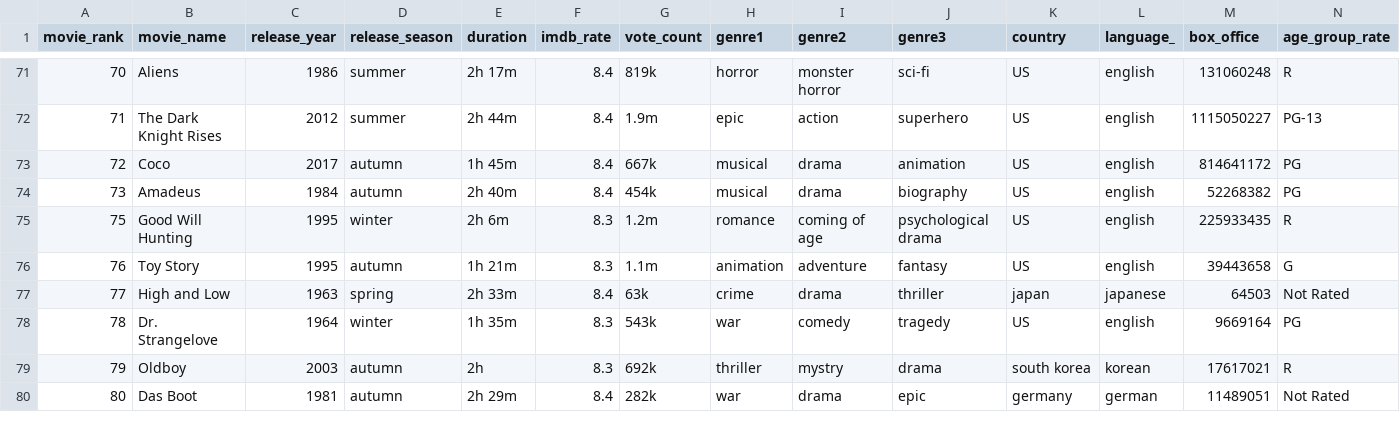
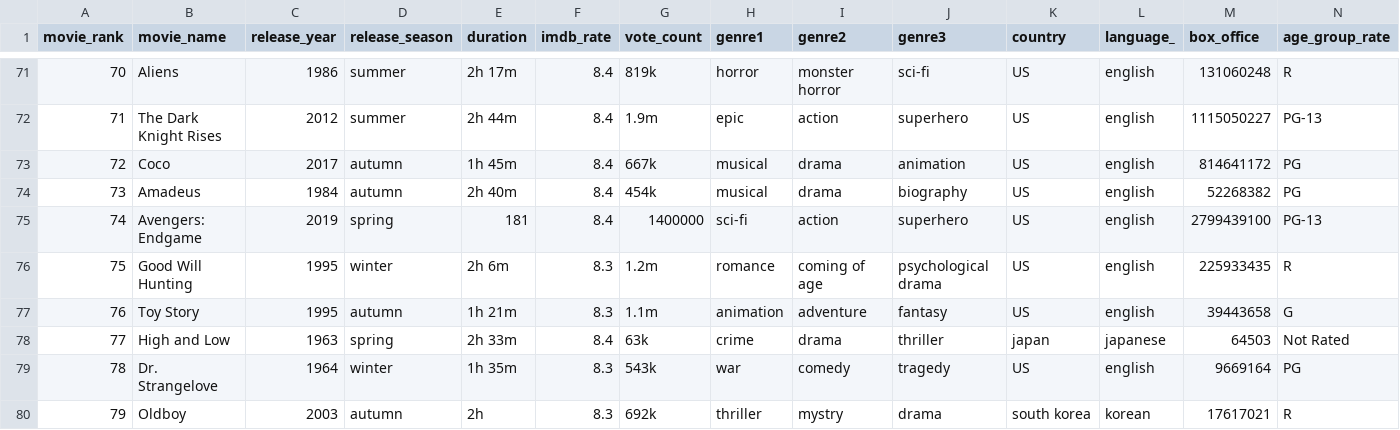
Before and after one commit to MahdiJNI/IMDB-analysis, a CSV file: imdb_dataset.csv, drawn as a sheet; only a part is shown, gaps mark what is left out; the shorter side is filled out with more unchanged rows.

Commit message:
Update imdb_dataset.csv

```diff
--- a/imdb_dataset.csv
+++ b/imdb_dataset.csv
@@ -74,2 +74,3 @@
 73,"Amadeus",1984,"autumn","2h 40m",8.4,"454k","musical","drama","biography","US","english",52268382,"PG"
+74, "Avengers: Endgame", "2019", "spring", "181", "8.4", "1400000", "sci-fi", "action", "superhero", "US", "english", 2799439100, "PG-13"
 75,"Good Will Hunting",1995,"winter","2h 6m",8.3,"1.2m","romance","coming of age","psychological drama","US","english",225933435,"R"
```
